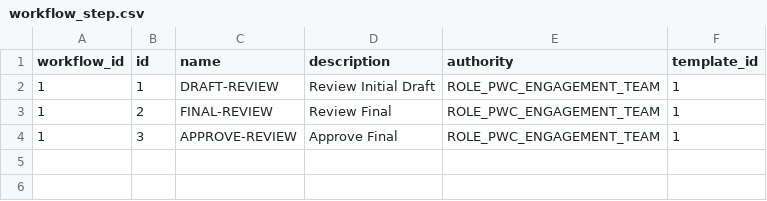
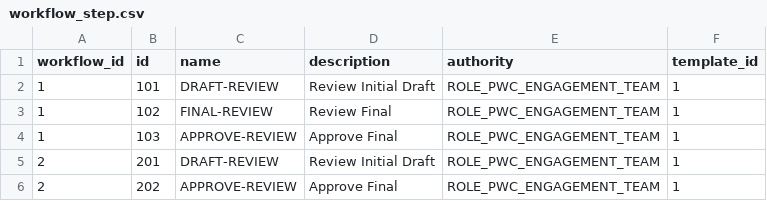
Before and after one commit to devopswest/Checklist, a CSV file: custom/features/development/load-initial-data/src/main/resources/config/liquibase/workflow_step.csv, drawn as a sheet.

Commit message:
update liquibsae load info based on new model

```diff
--- a/custom/features/development/load-initial-data/src/main/resources/config/liquibase/workflow_step.csv
+++ b/custom/features/development/load-initial-data/src/main/resources/config/liquibase/workflow_step.csv
@@ -1,4 +1,6 @@
 workflow_id;id;name;description;authority;template_id
-1;1;DRAFT-REVIEW;Review Initial Draft;ROLE_PWC_ENGAGEMENT_TEAM;1
-1;2;FINAL-REVIEW;Review Final;ROLE_PWC_ENGAGEMENT_TEAM;1
-1;3;APPROVE-REVIEW;Approve Final;ROLE_PWC_ENGAGEMENT_TEAM;1
+1;101;DRAFT-REVIEW;Review Initial Draft;ROLE_PWC_ENGAGEMENT_TEAM;1
+1;102;FINAL-REVIEW;Review Final;ROLE_PWC_ENGAGEMENT_TEAM;1
+1;103;APPROVE-REVIEW;Approve Final;ROLE_PWC_ENGAGEMENT_TEAM;1
+2;201;DRAFT-REVIEW;Review Initial Draft;ROLE_PWC_ENGAGEMENT_TEAM;1
+2;202;APPROVE-REVIEW;Approve Final;ROLE_PWC_ENGAGEMENT_TEAM;1
```
Also changed, not shown: custom/features/development/load-initial-data/src/main/resources/config/liquibase/feature_children.csv, 12 other files.
